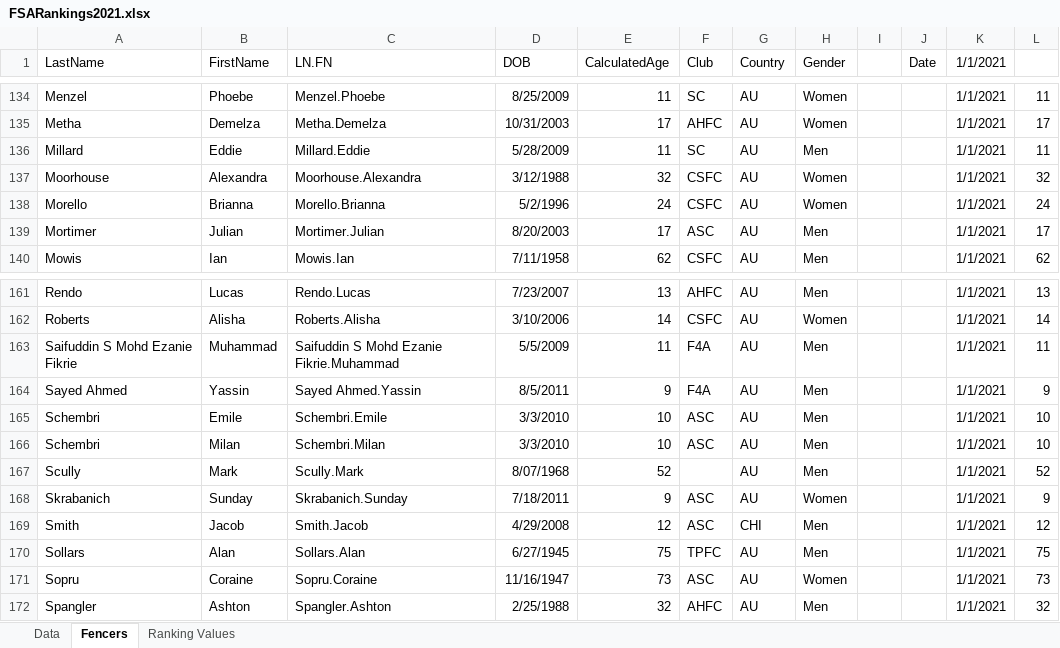
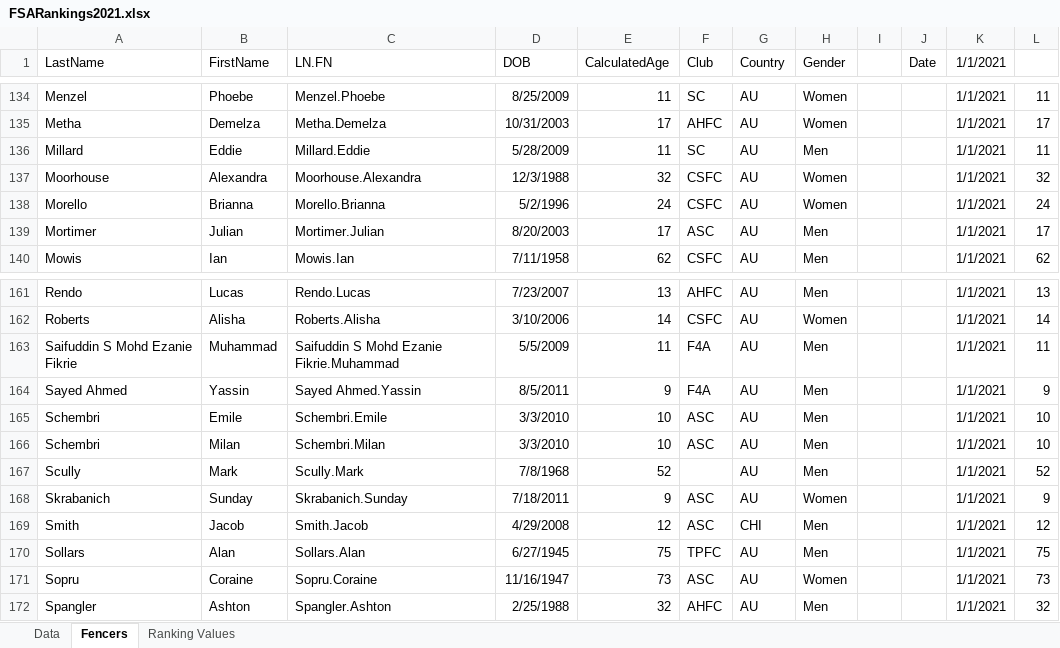
Before and after one commit to stuartmarshall87/FencingSAResults2, an Excel workbook: 2021/FSARankings2021.xlsx, sheet Fencers, drawn as a sheet; only a part is shown, gaps mark what is left out; values as stored, in another font and other column widths than the file's, no borders; table styles not drawn; the diff names each change by its address in the sheet, - before the commit and + after, or states it on an @@ line.

```diff
--- a/2021/FSARankings2021.xlsx (sheet Fencers)
+++ b/2021/FSARankings2021.xlsx (sheet Fencers)
-D137 (DOB): 3/12/1988
+D137 (DOB): 12/3/1988
-D167 (DOB): 8/07/1968
+D167 (DOB): 7/8/1968
```
Also changed, not shown: sheet Data, 1 other file.
